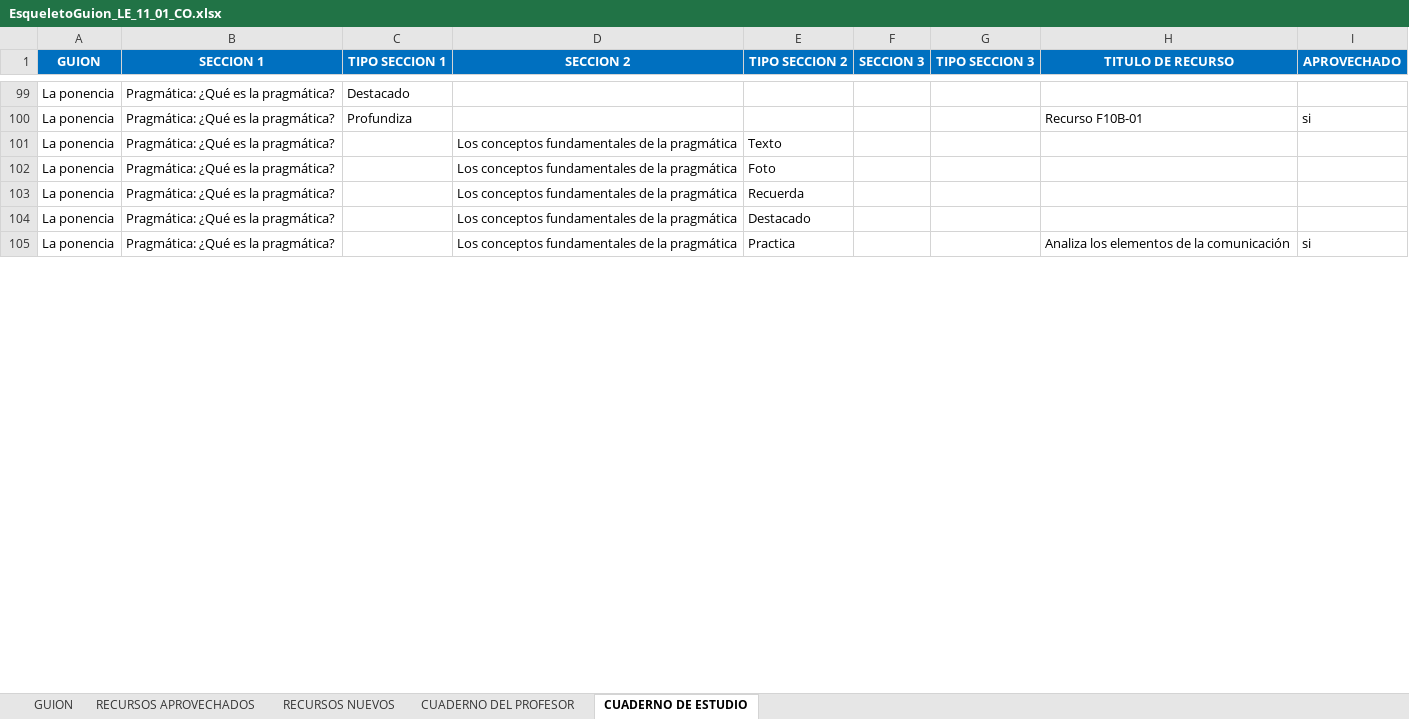
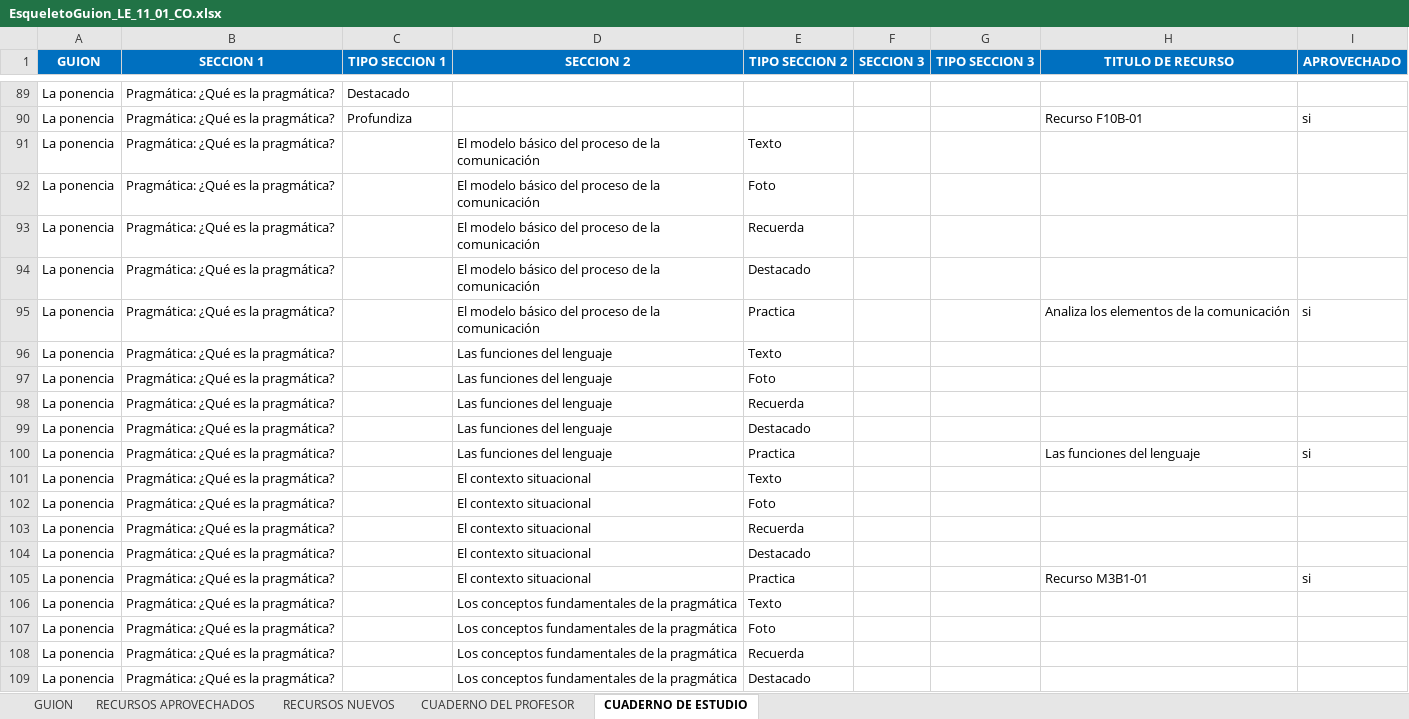
Before and after one commit to AulaPlanetaColombia/Lenguaje, an Excel workbook: fuentes/contenidos/grado11/guion01/EsqueletoGuion_LE_11_01_CO.xlsx, sheet CUADERNO DE ESTUDIO, drawn as a sheet; only a part is shown, gaps mark what is left out; values as stored, in another font and other column widths than the file's, no borders; removed rows and columns are numbered as before the commit, all else as after; the diff covers the shown part only; the diff names each change by its address in the sheet, - before the commit and + after, or states it on an @@ line.

Commit message:
LE0801, LE0801, LE1101 y LE1102: ajuste de escaletas, esqueletos

```diff
--- a/fuentes/contenidos/grado11/guion01/EsqueletoGuion_LE_11_01_CO.xlsx (sheet CUADERNO DE ESTUDIO)
+++ b/fuentes/contenidos/grado11/guion01/EsqueletoGuion_LE_11_01_CO.xlsx (sheet CUADERNO DE ESTUDIO)
+row 91: La ponencia | Pragmática: ¿Qué es la pragmática? |  | El modelo básico del proceso de la comunicación | Texto
+row 92: La ponencia | Pragmática: ¿Qué es la pragmática? |  | El modelo básico del proceso de la comunicación | Foto
+row 93: La ponencia | Pragmática: ¿Qué es la pragmática? |  | El modelo básico del proceso de la comunicación | Recuerda
+row 94: La ponencia | Pragmática: ¿Qué es la pragmática? |  | El modelo básico del proceso de la comunicación | Destacado
+row 95: La ponencia | Pragmática: ¿Qué es la pragmática? |  | El modelo básico del proceso de la comunicación | Practica |  |  | Analiza los elementos de la comunicación | si
+row 96: La ponencia | Pragmática: ¿Qué es la pragmática? |  | Las funciones del lenguaje | Texto
+row 97: La ponencia | Pragmática: ¿Qué es la pragmática? |  | Las funciones del lenguaje | Foto
+row 98: La ponencia | Pragmática: ¿Qué es la pragmática? |  | Las funciones del lenguaje | Recuerda
+row 99: La ponencia | Pragmática: ¿Qué es la pragmática? |  | Las funciones del lenguaje | Destacado
+row 100: La ponencia | Pragmática: ¿Qué es la pragmática? |  | Las funciones del lenguaje | Practica |  |  | Las funciones del lenguaje | si
+row 101: La ponencia | Pragmática: ¿Qué es la pragmática? |  | El contexto situacional | Texto
+row 102: La ponencia | Pragmática: ¿Qué es la pragmática? |  | El contexto situacional | Foto
+row 103: La ponencia | Pragmática: ¿Qué es la pragmática? |  | El contexto situacional | Recuerda
+row 104: La ponencia | Pragmática: ¿Qué es la pragmática? |  | El contexto situacional | Destacado
+row 105: La ponencia | Pragmática: ¿Qué es la pragmática? |  | El contexto situacional | Practica |  |  | Recurso M3B1-01 | si
-row 105: La ponencia | Pragmática: ¿Qué es la pragmática? |  | Los conceptos fundamentales de la pragmática | Practica |  |  | Analiza los elementos de la comunicación | si
```
Also changed, not shown: 34 added rows, 48 removed rows and 84 edited cells elsewhere in this sheet, sheet RECURSOS APROVECHADOS, sheet CUADERNO DEL PROFESOR, sheet RECURSOS NUEVOS, fuentes/contenidos/grado08/guion01/Escaleta_LE_08_01_CO.xlsx, fuentes/contenidos/grado08/guion02/ESCALETA_LE_08_02_CO.xlsx, 4 other files.
